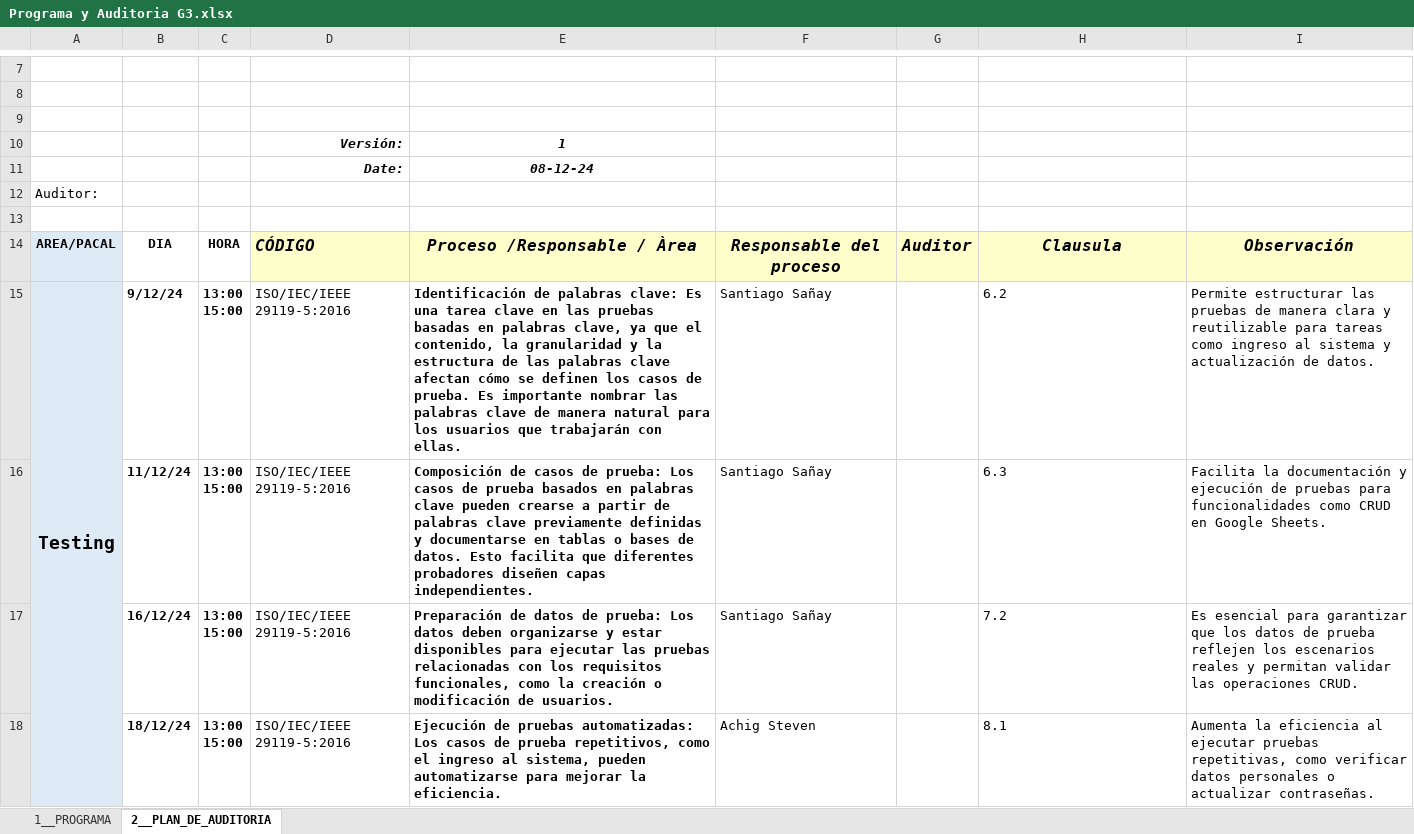
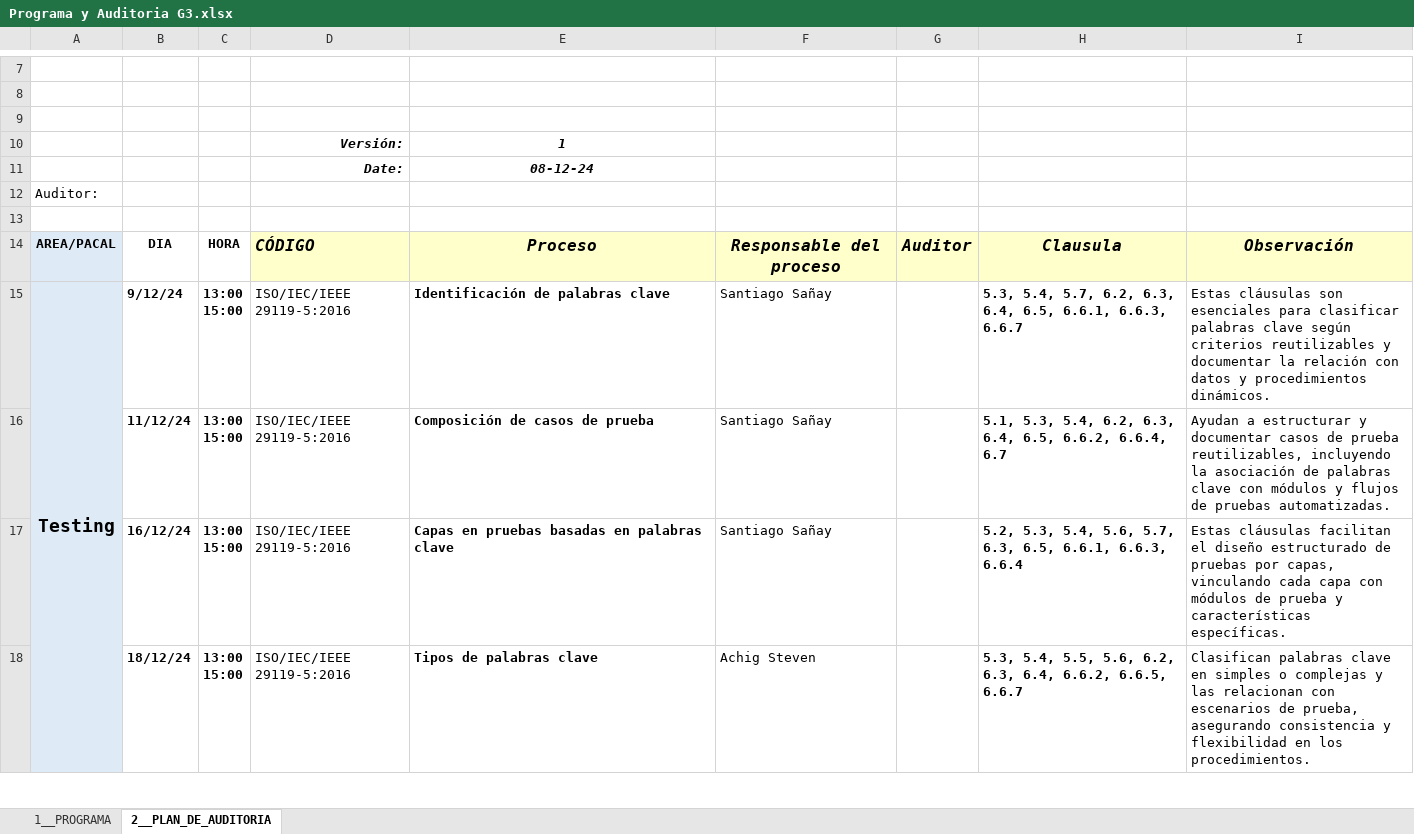
Before and after one commit to StevenJossueAchig/2567_G3_ACSW, an Excel workbook: 02_Proyecto/09_Programa de Auditoria/Programa y Auditoria G3.xlsx, sheet 2__PLAN_DE_AUDITORIA, drawn as a sheet; only a part is shown, gaps mark what is left out; values as stored, in another font and other column widths than the file's, no borders; the diff covers the shown part only; the diff names each change by its address in the sheet, - before the commit and + after, or states it on an @@ line.

Commit message:
Programa de Auditoria

```diff
--- a/02_Proyecto/09_Programa de Auditoria/Programa y Auditoria G3.xlsx (sheet 2__PLAN_DE_AUDITORIA)
+++ b/02_Proyecto/09_Programa de Auditoria/Programa y Auditoria G3.xlsx (sheet 2__PLAN_DE_AUDITORIA)
-E14: Proceso /Responsable / Àrea
+E14: Proceso
-E15: …de palabras clave: Es una tarea clave en las pruebas basadas en palabras clave, ya que el contenido, la granularidad y la estructura de las palabras clave afectan cómo se definen los casos de prueba. Es importante nombrar las palabras clave de manera natural para los usuarios que trabajarán con ellas.
+E15: …de palabras clave
-H15: 6.2
+H15: 5.3, 5.4, 5.7, 6.2, 6.3, 6.4, 6.5, 6.6.1, 6.6.3, 6.6.7
-H15:H18 bold: off
+H15:H18 bold: on
-I15: Permite estructurar las pruebas de manera clara y reutilizable para tareas como ingreso al sistema y actualización de datos.
+I15: Estas cláusulas son esenciales para clasificar palabras clave según criterios reutilizables y documentar la relación con datos y procedimientos dinámicos.
-E16: …casos de prueba: Los casos de prueba basados en palabras clave pueden crearse a partir de palabras clave previamente definidas y documentarse en tablas o bases de datos. Esto facilita que diferentes probadores diseñen capas independientes.
+E16: …casos de prueba
-H16: 6.3
+H16: 5.1, 5.3, 5.4, 6.2, 6.3, 6.4, 6.5, 6.6.2, 6.6.4, 6.7
-I16: Facilita la documentación y ejecución de pruebas para funcionalidades como CRUD en Google Sheets.
+I16: Ayudan a estructurar y documentar casos de prueba reutilizables, incluyendo la asociación de palabras clave con módulos y flujos de pruebas automatizadas.
-E17: Preparación de datos de prueba: Los datos deben organizarse y estar disponibles para ejecutar las pruebas relacionadas con los requisitos funcionales, como la creación o modificación de usuarios.
+E17: Capas en pruebas basadas en palabras clave
-H17: 7.2
+H17: 5.2, 5.3, 5.4, 5.6, 5.7, 6.3, 6.5, 6.6.1, 6.6.3, 6.6.4
-I17: Es esencial para garantizar que los datos de prueba reflejen los escenarios reales y permitan validar las operaciones CRUD.
+I17: Estas cláusulas facilitan el diseño estructurado de pruebas por capas, vinculando cada capa con módulos de prueba y características específicas.
-E18: Ejecución de pruebas automatizadas: Los casos de prueba repetitivos, como el ingreso al sistema, pueden automatizarse para mejorar la eficiencia.
+E18: Tipos de palabras clave
-H18: 8.1
+H18: 5.3, 5.4, 5.5, 5.6, 6.2, 6.3, 6.4, 6.6.2, 6.6.5, 6.6.7
-I18: Aumenta la eficiencia al ejecutar pruebas repetitivas, como verificar datos personales o actualizar contraseñas.
+I18: Clasifican palabras clave en simples o complejas y las relacionan con escenarios de prueba, asegurando consistencia y flexibilidad en los procedimientos.
```
Also changed, not shown: 10 added rows, 4 removed rows, 6 edited cells and cell formats elsewhere in this sheet, 11 other files.
